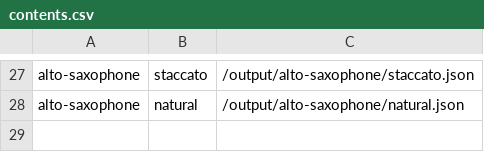
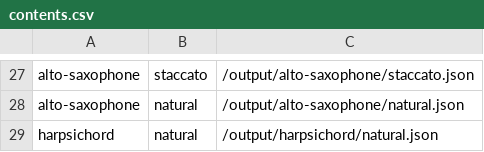
Before and after one commit to aledgjones/solo-composer-ui, a CSV file: public/patches/contents.csv, drawn as a sheet; only a part is shown, gaps mark what is left out; the diff names each change by its address in the sheet, - before the commit and + after, or states it on an @@ line.

```diff
--- a/public/patches/contents.csv
+++ b/public/patches/contents.csv
+row 29: harpsichord | natural | /output/harpsichord/natural.json
```
Also changed, not shown: 39 other files.
